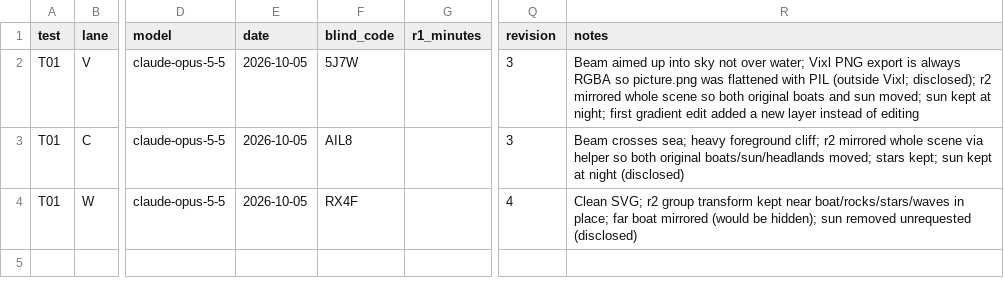
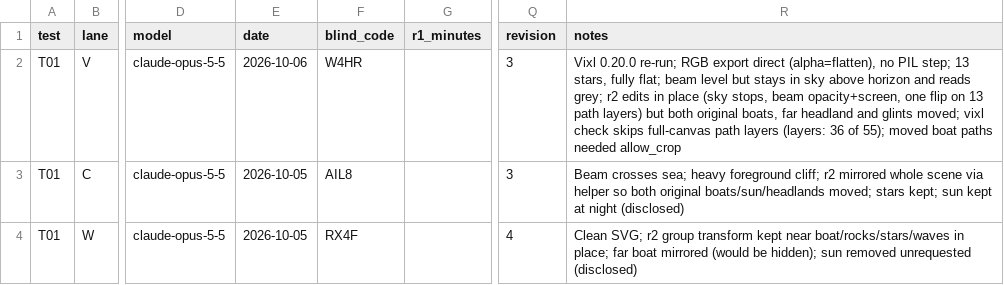
Before and after one commit to jxburros/Vixl, a CSV file: evals/tool-comparison/runs/T01/scores.csv, drawn as a sheet; only a part is shown, gaps mark what is left out; the diff names each change by its address in the sheet, - before the commit and + after, or states it on an @@ line.

```diff
--- a/evals/tool-comparison/runs/T01/scores.csv
+++ b/evals/tool-comparison/runs/T01/scores.csv
-E2 (date): 2026-10-05
+E2 (date): 2026-10-06
-F2 (blind_code): 5J7W
+F2 (blind_code): W4HR
-R2 (notes): Beam aimed up into sky not over water; Vixl PNG export is always RGBA so picture.png was flattened with PIL (outside Vixl; disclosed); r2 mirrored whole scene so both original boats and sun moved; sun kept at night; first gradient edit added a new layer instead of editing
+R2 (notes): Vixl 0.20.0 re-run; RGB export direct (alpha=flatten), no PIL step; 13 stars, fully flat; beam level but stays in sky above horizon and reads grey; r2 edits in place (sky stops, beam opacity+screen, one flip on 13 path layers) but both original boats, far headland and glints moved; vixl check skips full-canvas path layers (layers: 36 of 55); moved boat paths needed allow_crop
```
Also changed, not shown: evals/tool-comparison/runs/T02/scores.csv, evals/tool-comparison/runs/T03/scores.csv, 21 other files.
